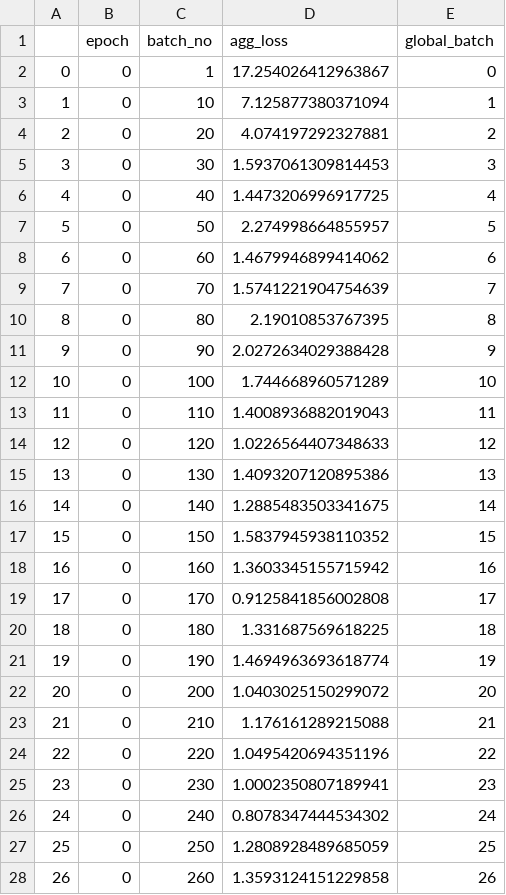
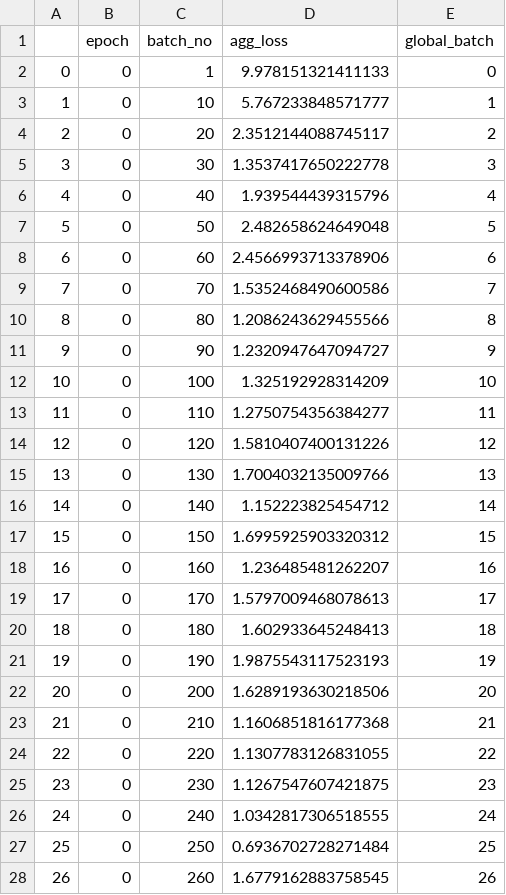
Before and after one commit to difersalest/NLP-Exercise-3, a CSV file: results/bert_multioutput_weighted_model_results/batches_loss.csv, drawn as a sheet; only a part is shown; the diff covers the shown part only.

Commit message:
Finished finetuning BERT model with best output results in both correlation and accuracy.

```diff
--- a/results/bert_multioutput_weighted_model_results/batches_loss.csv
+++ b/results/bert_multioutput_weighted_model_results/batches_loss.csv
@@ -1,28 +1,28 @@
 ,epoch,batch_no,agg_loss,global_batch
-0,0,1,17.254026412963867,0
-1,0,10,7.125877380371094,1
-2,0,20,4.074197292327881,2
-3,0,30,1.5937061309814453,3
-4,0,40,1.4473206996917725,4
-5,0,50,2.274998664855957,5
-6,0,60,1.4679946899414062,6
-7,0,70,1.5741221904754639,7
-8,0,80,2.19010853767395,8
-9,0,90,2.0272634029388428,9
-10,0,100,1.744668960571289,10
-11,0,110,1.4008936882019043,11
-12,0,120,1.0226564407348633,12
-13,0,130,1.4093207120895386,13
-14,0,140,1.2885483503341675,14
-15,0,150,1.5837945938110352,15
-16,0,160,1.3603345155715942,16
-17,0,170,0.9125841856002808,17
-18,0,180,1.331687569618225,18
-19,0,190,1.4694963693618774,19
-20,0,200,1.0403025150299072,20
-21,0,210,1.176161289215088,21
-22,0,220,1.0495420694351196,22
-23,0,230,1.0002350807189941,23
-24,0,240,0.8078347444534302,24
-25,0,250,1.2808928489685059,25
-26,0,260,1.3593124151229858,26
+0,0,1,9.978151321411133,0
+1,0,10,5.767233848571777,1
+2,0,20,2.3512144088745117,2
+3,0,30,1.3537417650222778,3
+4,0,40,1.939544439315796,4
+5,0,50,2.482658624649048,5
+6,0,60,2.4566993713378906,6
+7,0,70,1.5352468490600586,7
+8,0,80,1.2086243629455566,8
+9,0,90,1.2320947647094727,9
+10,0,100,1.325192928314209,10
+11,0,110,1.2750754356384277,11
+12,0,120,1.5810407400131226,12
+13,0,130,1.7004032135009766,13
+14,0,140,1.152223825454712,14
+15,0,150,1.6995925903320312,15
+16,0,160,1.236485481262207,16
+17,0,170,1.5797009468078613,17
+18,0,180,1.602933645248413,18
+19,0,190,1.9875543117523193,19
+20,0,200,1.6289193630218506,20
+21,0,210,1.1606851816177368,21
+22,0,220,1.1307783126831055,22
+23,0,230,1.1267547607421875,23
+24,0,240,1.0342817306518555,24
+25,0,250,0.6936702728271484,25
+26,0,260,1.6779162883758545,26
```
Also changed, not shown: 147 edited cells elsewhere in this file, 34 other files.
